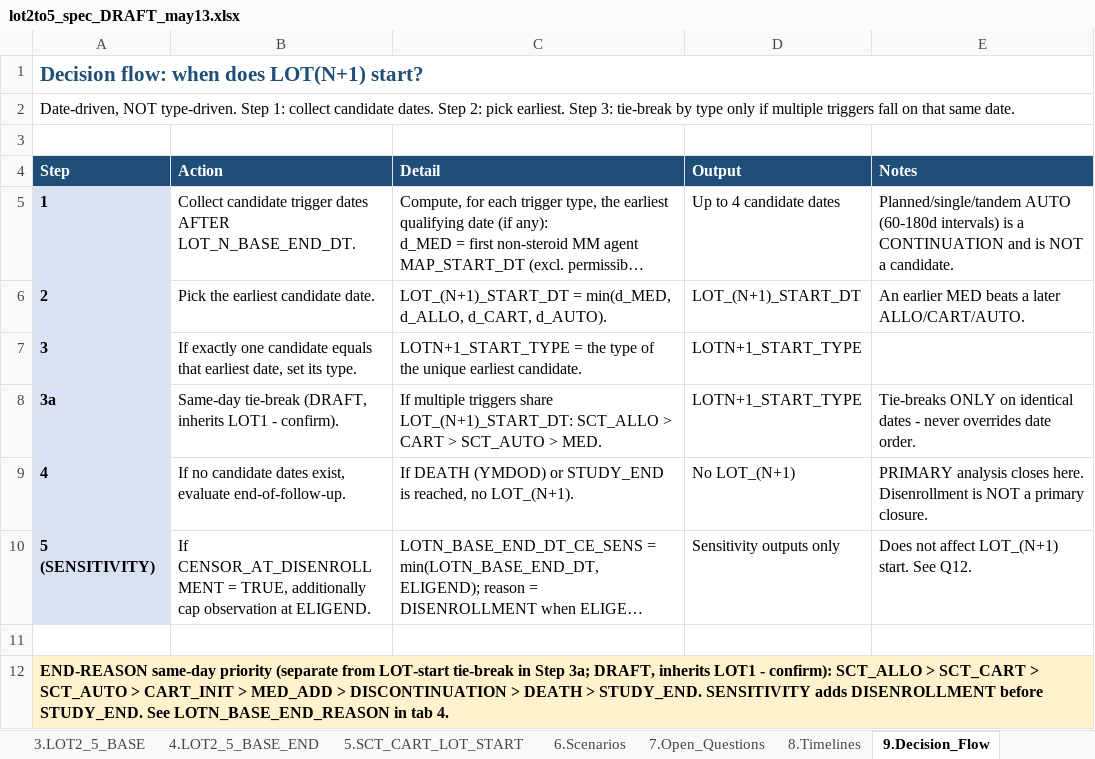
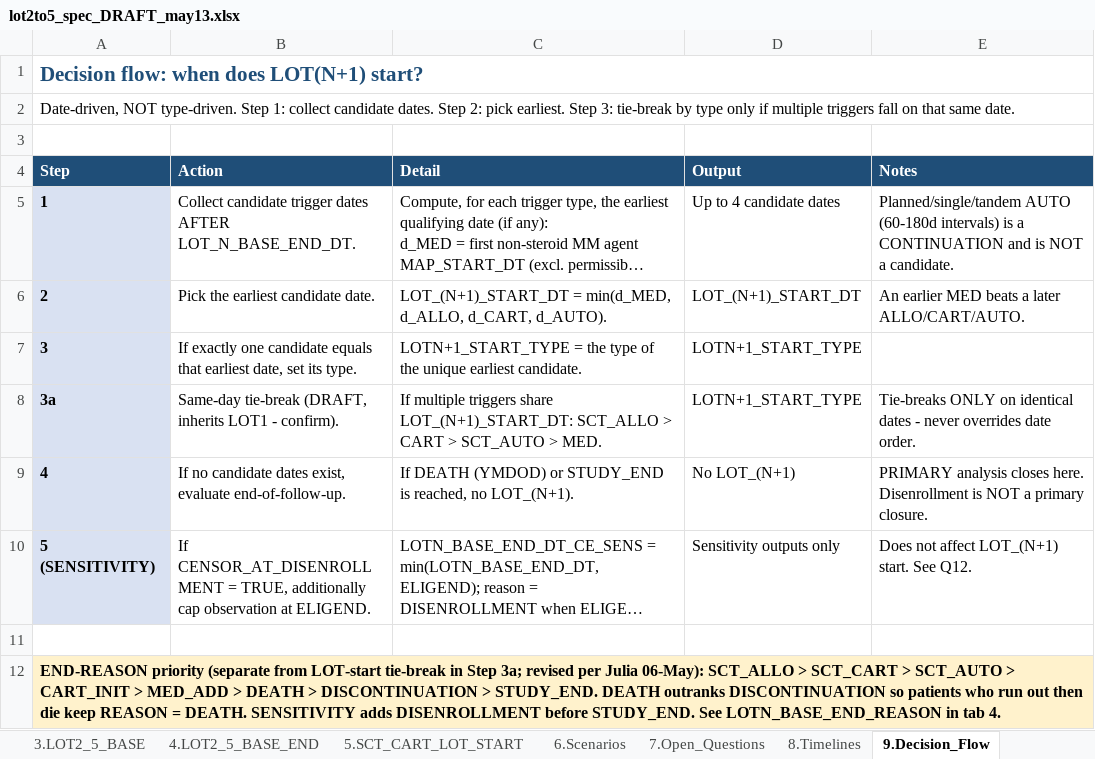
Before and after one commit to salzburry/julialot, an Excel workbook: May 12 2026/Program Specs/lot2to5_spec_DRAFT_may13.xlsx, sheet 9.Decision_Flow, drawn as a sheet; long unchanged cells end in …; values as stored, in another font and other column widths than the file's, no borders; the diff names each change by its address in the sheet, - before the commit and + after, or states it on an @@ line.

```diff
--- a/May 12 2026/Program Specs/lot2to5_spec_DRAFT_may13.xlsx (sheet 9.Decision_Flow)
+++ b/May 12 2026/Program Specs/lot2to5_spec_DRAFT_may13.xlsx (sheet 9.Decision_Flow)
-A12 (Step): END-REASON same-day priority (separate from LOT-start tie-break in Step 3a; DRAFT, inherits LOT1 - confirm): SCT_ALLO > SCT_CART > SCT_AUTO > CART_INIT > MED_ADD > DISCONTINUATION > DEATH > STUDY_END. SENSITIVITY adds…
+A12 (Step): END-REASON priority (separate from LOT-start tie-break in Step 3a; revised per Julia 06-May): SCT_ALLO > SCT_CART > SCT_AUTO > CART_INIT > MED_ADD > DEATH > DISCONTINUATION > STUDY_END. DEATH outranks DISCONTINUATION so patients who run out then die keep REASON = DEATH. SENSITIVITY adds…
```
Also changed, not shown: sheet 4.LOT2_5_BASE_END, sheet 7.Open_Questions, 1 other file.
